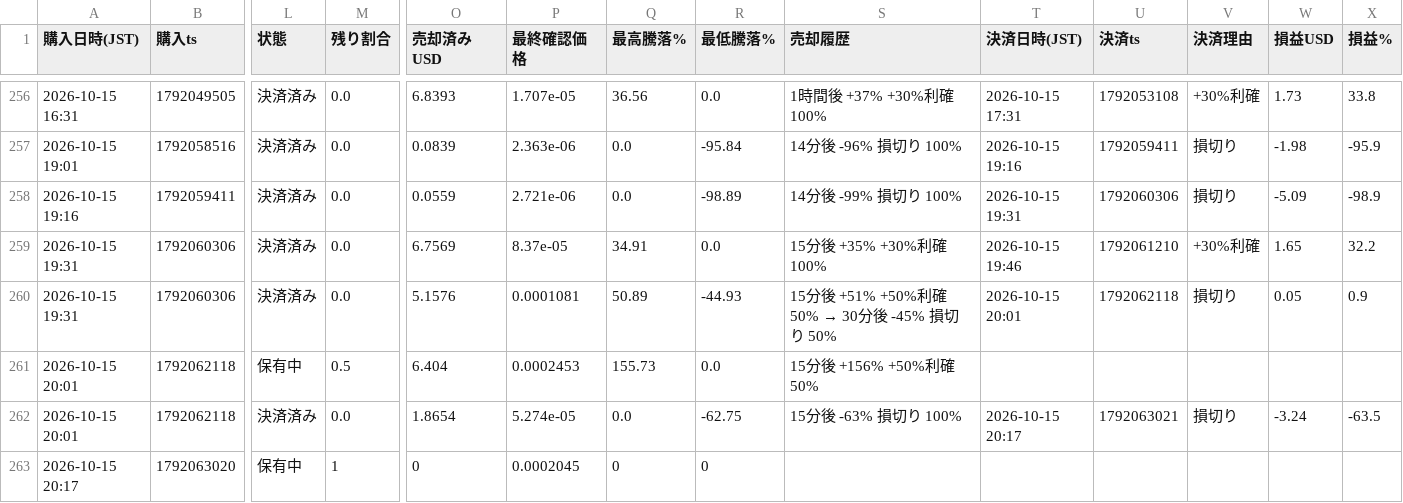
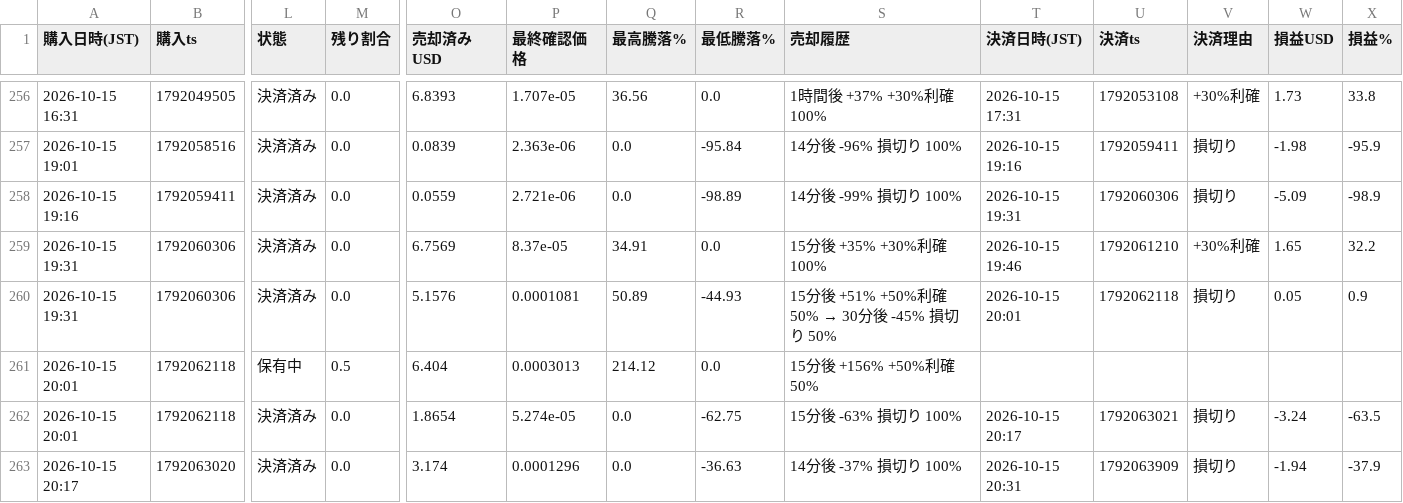
Before and after one commit to kokikkkk44/meme-scanner, a CSV file: data/paper_trades.csv, drawn as a sheet; only a part is shown, gaps mark what is left out; the diff covers the shown part only; the diff names each change by its address in the sheet, - before the commit and + after, or states it on an @@ line.

```diff
--- a/data/paper_trades.csv
+++ b/data/paper_trades.csv
-P261 (最終確認価格): 0.0002453
+P261 (最終確認価格): 0.0003013
-Q261 (最高騰落%): 155.73
+Q261 (最高騰落%): 214.12
-L263 (状態): 保有中
+L263 (状態): 決済済み
-M263 (残り割合): 1
+M263 (残り割合): 0.0
-O263 (売却済みUSD): 0
+O263 (売却済みUSD): 3.174
-P263 (最終確認価格): 0.0002045
+P263 (最終確認価格): 0.0001296
-Q263 (最高騰落%): 0
+Q263 (最高騰落%): 0.0
-R263 (最低騰落%): 0
+R263 (最低騰落%): -36.63
-S263 (売却履歴): (empty)
+S263 (売却履歴): 14分後 -37% 損切り 100%
-T263 (決済日時(JST)): (empty)
+T263 (決済日時(JST)): 2026-10-15 20:31
-U263 (決済ts): (empty)
+U263 (決済ts): 1792063909
-V263 (決済理由): (empty)
+V263 (決済理由): 損切り
-W263 (損益USD): (empty)
+W263 (損益USD): -1.94
-X263 (損益%): (empty)
+X263 (損益%): -37.9
```
Also changed, not shown: 1 edited cell elsewhere in this file, data/candidates.csv, 2 other files.
